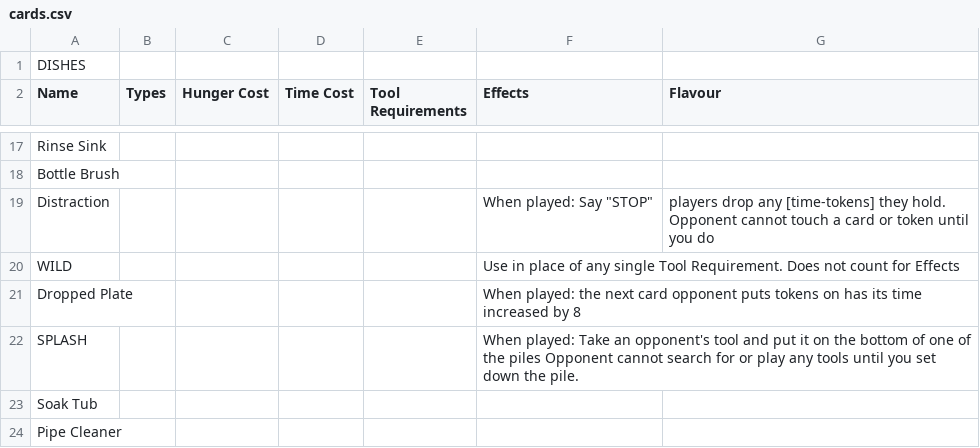
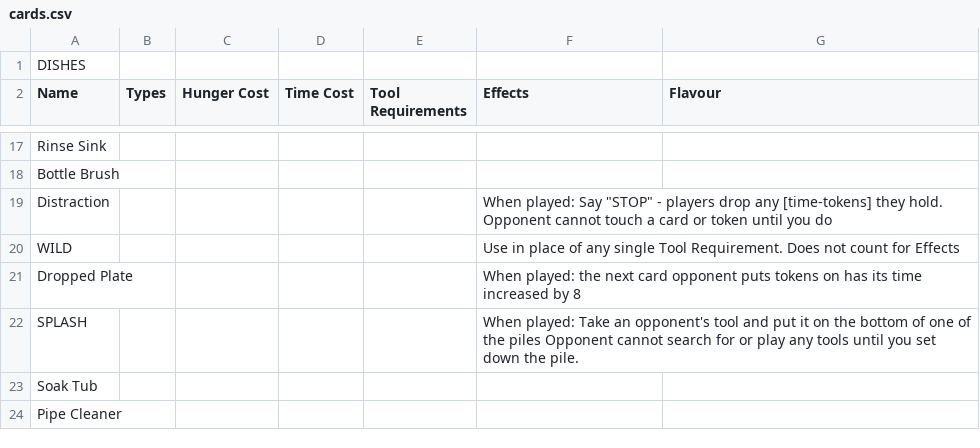
Before and after one commit to joeldipops/TableTop, a CSV file: WashingUp/cards.csv, drawn as a sheet; only a part is shown, gaps mark what is left out.

Commit message:
Update cards.csv

```diff
--- a/WashingUp/cards.csv
+++ b/WashingUp/cards.csv
@@ -18,3 +18,3 @@ Rinse Sink,,,,,,
 Bottle Brush,,,,,,
-Distraction,,,,,When played: Say "STOP", players drop any [time-tokens] they hold.  Opponent cannot touch a card or token until you do,
+Distraction,,,,,When played: Say "STOP" - players drop any [time-tokens] they hold.  Opponent cannot touch a card or token until you do,
 WILD,,,,,Use in place of any single Tool Requirement. Does not count for Effects,
```
